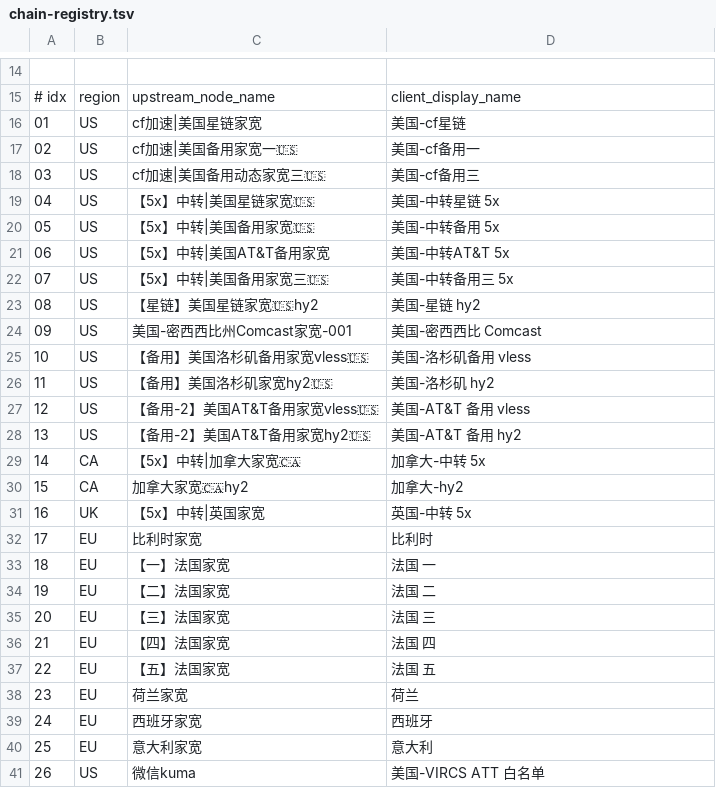
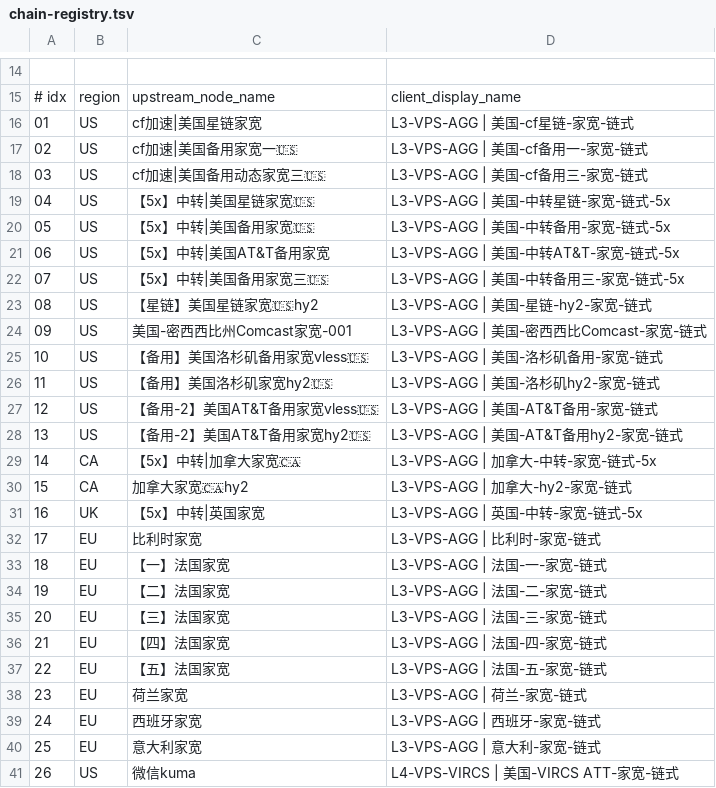
Before and after one commit to konbakuyomu/frontier-chain-skeleton, a TSV file: vps-relay/chain-registry.tsv, drawn as a sheet; only a part is shown, gaps mark what is left out; the diff covers the shown part only.

Commit message:
feat(relay): 统一链式代理路线命名
背景/目的：
- 为 Sub-Store 与 VPS relay 的 L0-L4 路线重构提供稳定的客户端节点命名，并修正 AT&T 被欧洲家宽规则误收的问题。

主要改动：
- 在 Shadowrocket 节点注入脚本中统一输出 L1/L2 来源前缀，并保留 CCR/KUMA/AGG/BWH 来源辨识。
- 将 BWH 转 VIRCS 家宽节点命名为 L2-BWH-VIRCS，和普通 BWH 直连节点区分。
- 将 VPS relay 生成器改为读取统一上游池 vps-chain-upstreams，移除分散 provider 引用。
- 更新 chain registry，01-25 归入 L3-VPS-AGG，26 归入 L4-VPS-VIRCS。
- 更新 relay README，使文档描述与统一原料池和 L3/L4 成品命名一致。
- 调整欧洲家宽匹配规则，避免 AT&T 名称被 AT 国家码误判进欧洲组。

影响/兼容性：
- 客户端可见节点名称会变更为 L1/L2/L3/L4 前缀体系；内部 Sub-Store name 标识和原始密钥不在本次提交中暴露。
- VPS relay 输出仍保持 26 条链式节点，端口和路径生成逻辑不变。

测试：
- node --check .\main.js
- node --check .\shadowrocket-nodes-injector.js
- python -B -m py_compile .\vps-relay\generate.py
- python .\vps-relay\generate.py --out-dir .\vps-relay\.secrets.local\out-final-verify
- git diff --cached --check

```diff
--- a/vps-relay/chain-registry.tsv
+++ b/vps-relay/chain-registry.tsv
@@ -15,27 +15,27 @@
 # idx	region	upstream_node_name	client_display_name
-01	US	cf加速|美国星链家宽	美国-cf星链
-02	US	cf加速|美国备用家宽一🇺🇸	美国-cf备用一
-03	US	cf加速|美国备用动态家宽三🇺🇸	美国-cf备用三
-04	US	【5x】中转|美国星链家宽🇺🇸	美国-中转星链 5x
-05	US	【5x】中转|美国备用家宽🇺🇸	美国-中转备用 5x
-06	US	【5x】中转|美国AT&T备用家宽	美国-中转AT&T 5x
-07	US	【5x】中转|美国备用家宽三🇺🇸	美国-中转备用三 5x
-08	US	【星链】美国星链家宽🇺🇸hy2	美国-星链 hy2
-09	US	美国-密西西比州Comcast家宽-001	美国-密西西比 Comcast
-10	US	【备用】美国洛杉矶备用家宽vless🇺🇸	美国-洛杉矶备用 vless
-11	US	【备用】美国洛杉矶家宽hy2🇺🇸	美国-洛杉矶 hy2
-12	US	【备用-2】美国AT&T备用家宽vless🇺🇸	美国-AT&T 备用 vless
-13	US	【备用-2】美国AT&T备用家宽hy2🇺🇸	美国-AT&T 备用 hy2
-14	CA	【5x】中转|加拿大家宽🇨🇦	加拿大-中转 5x
-15	CA	加拿大家宽🇨🇦hy2	加拿大-hy2
-16	UK	【5x】中转|英国家宽	英国-中转 5x
-17	EU	比利时家宽	比利时
-18	EU	【一】法国家宽	法国 一
-19	EU	【二】法国家宽	法国 二
-20	EU	【三】法国家宽	法国 三
-21	EU	【四】法国家宽	法国 四
-22	EU	【五】法国家宽	法国 五
-23	EU	荷兰家宽	荷兰
-24	EU	西班牙家宽	西班牙
-25	EU	意大利家宽	意大利
-26	US	微信kuma	美国-VIRCS ATT 白名单
+01	US	cf加速|美国星链家宽	L3-VPS-AGG | 美国-cf星链-家宽-链式
+02	US	cf加速|美国备用家宽一🇺🇸	L3-VPS-AGG | 美国-cf备用一-家宽-链式
+03	US	cf加速|美国备用动态家宽三🇺🇸	L3-VPS-AGG | 美国-cf备用三-家宽-链式
+04	US	【5x】中转|美国星链家宽🇺🇸	L3-VPS-AGG | 美国-中转星链-家宽-链式-5x
+05	US	【5x】中转|美国备用家宽🇺🇸	L3-VPS-AGG | 美国-中转备用-家宽-链式-5x
+06	US	【5x】中转|美国AT&T备用家宽	L3-VPS-AGG | 美国-中转AT&T-家宽-链式-5x
+07	US	【5x】中转|美国备用家宽三🇺🇸	L3-VPS-AGG | 美国-中转备用三-家宽-链式-5x
+08	US	【星链】美国星链家宽🇺🇸hy2	L3-VPS-AGG | 美国-星链-hy2-家宽-链式
+09	US	美国-密西西比州Comcast家宽-001	L3-VPS-AGG | 美国-密西西比Comcast-家宽-链式
+10	US	【备用】美国洛杉矶备用家宽vless🇺🇸	L3-VPS-AGG | 美国-洛杉矶备用-家宽-链式
+11	US	【备用】美国洛杉矶家宽hy2🇺🇸	L3-VPS-AGG | 美国-洛杉矶hy2-家宽-链式
+12	US	【备用-2】美国AT&T备用家宽vless🇺🇸	L3-VPS-AGG | 美国-AT&T备用-家宽-链式
+13	US	【备用-2】美国AT&T备用家宽hy2🇺🇸	L3-VPS-AGG | 美国-AT&T备用hy2-家宽-链式
+14	CA	【5x】中转|加拿大家宽🇨🇦	L3-VPS-AGG | 加拿大-中转-家宽-链式-5x
+15	CA	加拿大家宽🇨🇦hy2	L3-VPS-AGG | 加拿大-hy2-家宽-链式
+16	UK	【5x】中转|英国家宽	L3-VPS-AGG | 英国-中转-家宽-链式-5x
+17	EU	比利时家宽	L3-VPS-AGG | 比利时-家宽-链式
+18	EU	【一】法国家宽	L3-VPS-AGG | 法国-一-家宽-链式
+19	EU	【二】法国家宽	L3-VPS-AGG | 法国-二-家宽-链式
+20	EU	【三】法国家宽	L3-VPS-AGG | 法国-三-家宽-链式
+21	EU	【四】法国家宽	L3-VPS-AGG | 法国-四-家宽-链式
+22	EU	【五】法国家宽	L3-VPS-AGG | 法国-五-家宽-链式
+23	EU	荷兰家宽	L3-VPS-AGG | 荷兰-家宽-链式
+24	EU	西班牙家宽	L3-VPS-AGG | 西班牙-家宽-链式
+25	EU	意大利家宽	L3-VPS-AGG | 意大利-家宽-链式
+26	US	微信kuma	L4-VPS-VIRCS | 美国-VIRCS ATT-家宽-链式
```
Also changed, not shown: 1 edited cell elsewhere in this file, 4 other files.
